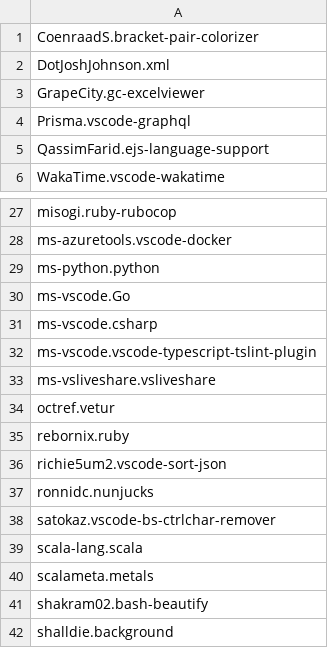
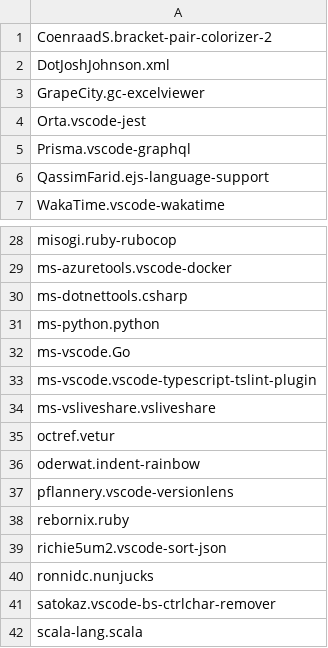
Before and after one commit to sisisin/dotfiles, a CSV file: vscode/extensions.csv, drawn as a sheet; only a part is shown, gaps mark what is left out; the shorter side is filled out with more unchanged rows.

```diff
--- a/vscode/extensions.csv
+++ b/vscode/extensions.csv
@@ -1,4 +1,5 @@
-CoenraadS.bracket-pair-colorizer
+CoenraadS.bracket-pair-colorizer-2
 DotJoshJohnson.xml
 GrapeCity.gc-excelviewer
+Orta.vscode-jest
 Prisma.vscode-graphql
@@ -28,5 +29,5 @@ misogi.ruby-rubocop
 ms-azuretools.vscode-docker
+ms-dotnettools.csharp
 ms-python.python
 ms-vscode.Go
-ms-vscode.csharp
 ms-vscode.vscode-typescript-tslint-plugin
@@ -34,2 +35,4 @@ ms-vsliveshare.vsliveshare
 octref.vetur
+oderwat.indent-rainbow
+pflannery.vscode-versionlens
 rebornix.ruby
```
Also changed, not shown: 7 other files.
